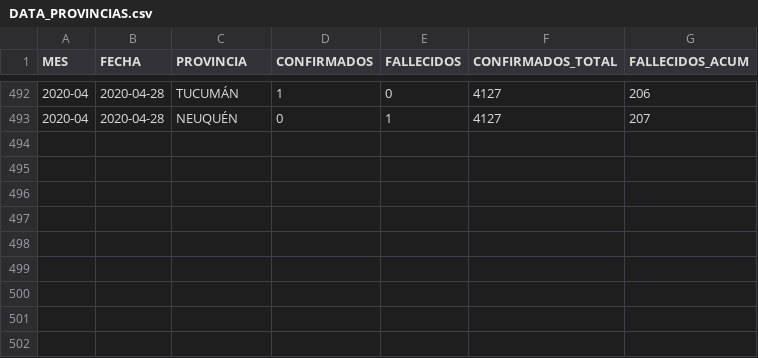
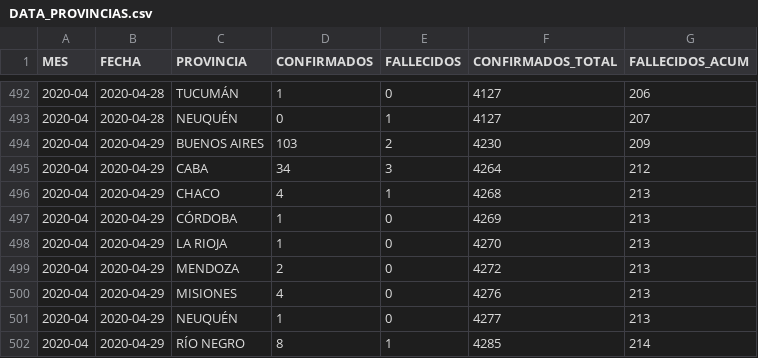
Before and after one commit to JIBarrionuevoGaltier/COVID-19-ARG, a CSV file: DATA_PROVINCIAS.csv, drawn as a sheet; only a part is shown, gaps mark what is left out.

```diff
--- a/DATA_PROVINCIAS.csv
+++ b/DATA_PROVINCIAS.csv
@@ -493 +493,10 @@
 2020-04;2020-04-28;NEUQUÉN;0;1;4127;207;
+2020-04;2020-04-29;BUENOS AIRES;103;2;4230;209;
+2020-04;2020-04-29;CABA;34;3;4264;212;
+2020-04;2020-04-29;CHACO;4;1;4268;213;
+2020-04;2020-04-29;CÓRDOBA;1;0;4269;213;
+2020-04;2020-04-29;LA RIOJA;1;0;4270;213;
+2020-04;2020-04-29;MENDOZA;2;0;4272;213;
+2020-04;2020-04-29;MISIONES;4;0;4276;213;
+2020-04;2020-04-29;NEUQUÉN;1;0;4277;213;
+2020-04;2020-04-29;RÍO NEGRO;8;1;4285;214;
```
Also changed, not shown: DATA_ARGENTINA.csv, DATA_FALLECIDOS_DETALLE.csv, 3 other files.
